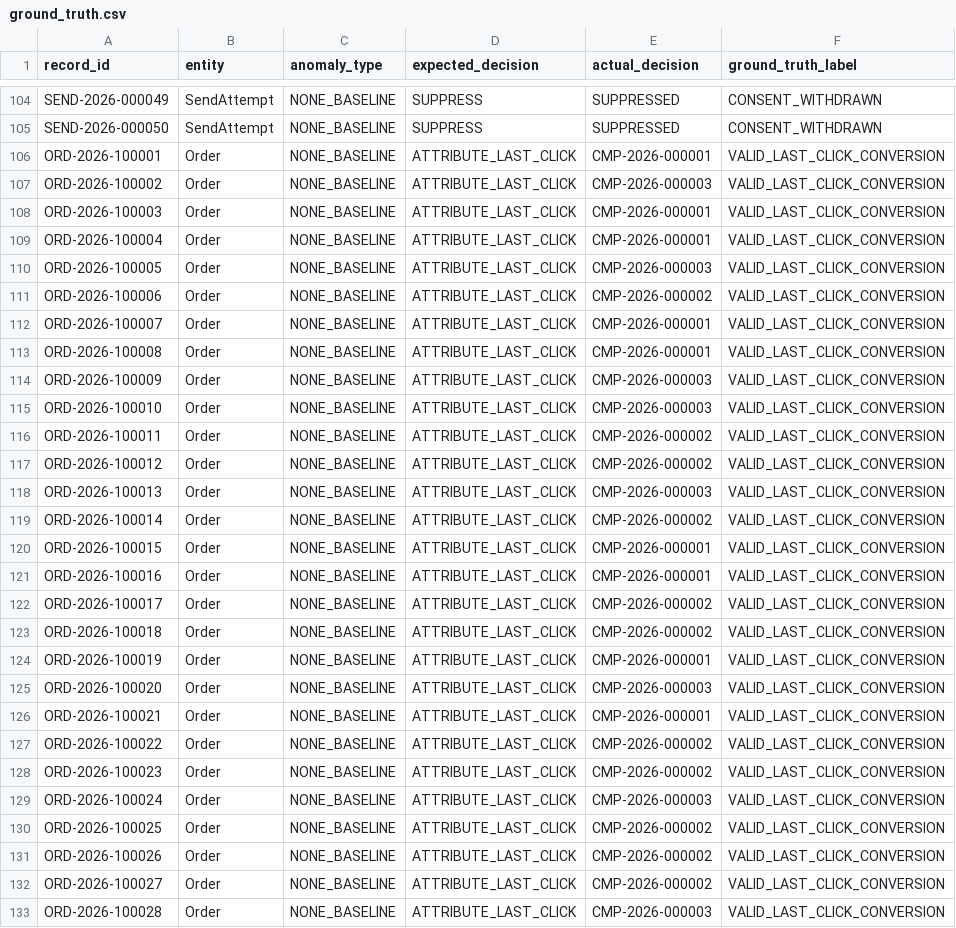
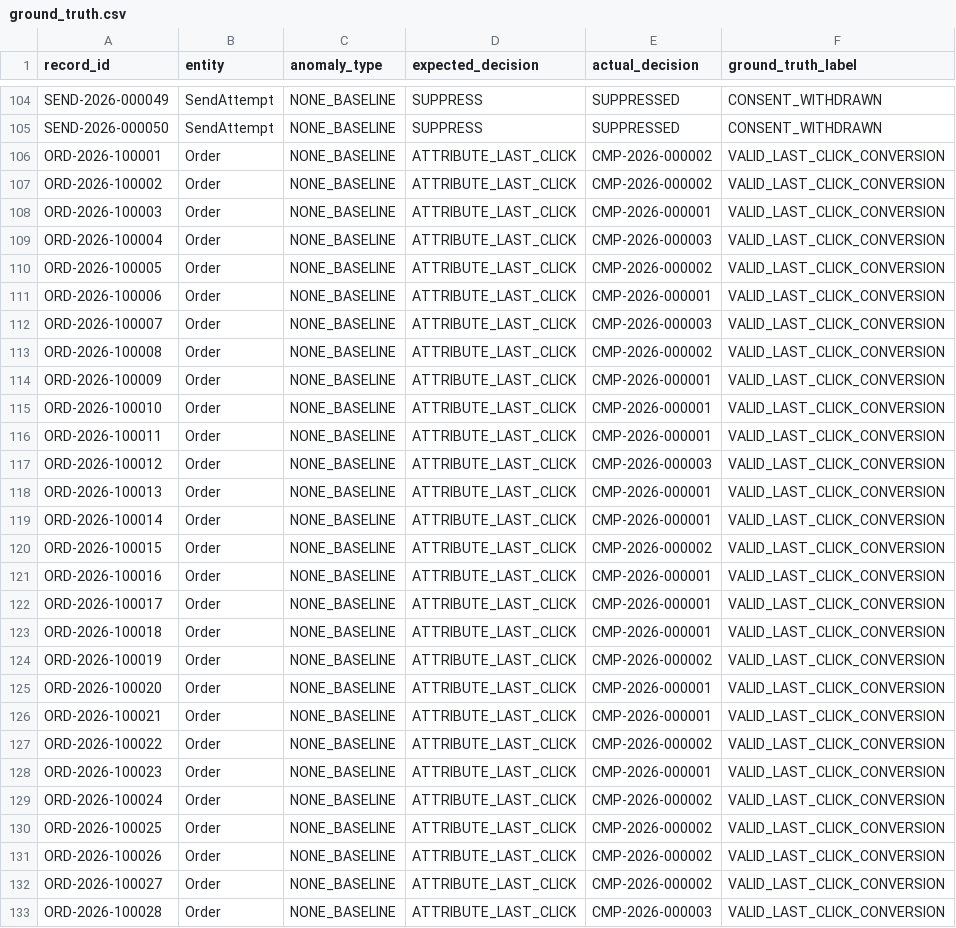
Before and after one commit to Bhargavi88-ai/ecommerce-cart-recovery-attribution, a CSV file: data/exports/ground_truth.csv, drawn as a sheet; only a part is shown, gaps mark what is left out; the diff covers the shown part only.

```diff
--- a/data/exports/ground_truth.csv
+++ b/data/exports/ground_truth.csv
@@ -105,26 +105,26 @@ SEND-2026-000049,SendAttempt,NONE_BASELINE,SUPPRESS,SUPPRESSED,CONSENT_WITHDRAWN
 SEND-2026-000050,SendAttempt,NONE_BASELINE,SUPPRESS,SUPPRESSED,CONSENT_WITHDRAWN
-ORD-2026-100001,Order,NONE_BASELINE,ATTRIBUTE_LAST_CLICK,CMP-2026-000001,VALID_LAST_CLICK_CONVERSION
-ORD-2026-100002,Order,NONE_BASELINE,ATTRIBUTE_LAST_CLICK,CMP-2026-000003,VALID_LAST_CLICK_CONVERSION
+ORD-2026-100001,Order,NONE_BASELINE,ATTRIBUTE_LAST_CLICK,CMP-2026-000002,VALID_LAST_CLICK_CONVERSION
+ORD-2026-100002,Order,NONE_BASELINE,ATTRIBUTE_LAST_CLICK,CMP-2026-000002,VALID_LAST_CLICK_CONVERSION
 ORD-2026-100003,Order,NONE_BASELINE,ATTRIBUTE_LAST_CLICK,CMP-2026-000001,VALID_LAST_CLICK_CONVERSION
-ORD-2026-100004,Order,NONE_BASELINE,ATTRIBUTE_LAST_CLICK,CMP-2026-000001,VALID_LAST_CLICK_CONVERSION
-ORD-2026-100005,Order,NONE_BASELINE,ATTRIBUTE_LAST_CLICK,CMP-2026-000003,VALID_LAST_CLICK_CONVERSION
-ORD-2026-100006,Order,NONE_BASELINE,ATTRIBUTE_LAST_CLICK,CMP-2026-000002,VALID_LAST_CLICK_CONVERSION
-ORD-2026-100007,Order,NONE_BASELINE,ATTRIBUTE_LAST_CLICK,CMP-2026-000001,VALID_LAST_CLICK_CONVERSION
-ORD-2026-100008,Order,NONE_BASELINE,ATTRIBUTE_LAST_CLICK,CMP-2026-000001,VALID_LAST_CLICK_CONVERSION
-ORD-2026-100009,Order,NONE_BASELINE,ATTRIBUTE_LAST_CLICK,CMP-2026-000003,VALID_LAST_CLICK_CONVERSION
-ORD-2026-100010,Order,NONE_BASELINE,ATTRIBUTE_LAST_CLICK,CMP-2026-000003,VALID_LAST_CLICK_CONVERSION
-ORD-2026-100011,Order,NONE_BASELINE,ATTRIBUTE_LAST_CLICK,CMP-2026-000002,VALID_LAST_CLICK_CONVERSION
-ORD-2026-100012,Order,NONE_BASELINE,ATTRIBUTE_LAST_CLICK,CMP-2026-000002,VALID_LAST_CLICK_CONVERSION
-ORD-2026-100013,Order,NONE_BASELINE,ATTRIBUTE_LAST_CLICK,CMP-2026-000003,VALID_LAST_CLICK_CONVERSION
-ORD-2026-100014,Order,NONE_BASELINE,ATTRIBUTE_LAST_CLICK,CMP-2026-000002,VALID_LAST_CLICK_CONVERSION
-ORD-2026-100015,Order,NONE_BASELINE,ATTRIBUTE_LAST_CLICK,CMP-2026-000001,VALID_LAST_CLICK_CONVERSION
+ORD-2026-100004,Order,NONE_BASELINE,ATTRIBUTE_LAST_CLICK,CMP-2026-000003,VALID_LAST_CLICK_CONVERSION
+ORD-2026-100005,Order,NONE_BASELINE,ATTRIBUTE_LAST_CLICK,CMP-2026-000002,VALID_LAST_CLICK_CONVERSION
+ORD-2026-100006,Order,NONE_BASELINE,ATTRIBUTE_LAST_CLICK,CMP-2026-000001,VALID_LAST_CLICK_CONVERSION
+ORD-2026-100007,Order,NONE_BASELINE,ATTRIBUTE_LAST_CLICK,CMP-2026-000003,VALID_LAST_CLICK_CONVERSION
+ORD-2026-100008,Order,NONE_BASELINE,ATTRIBUTE_LAST_CLICK,CMP-2026-000002,VALID_LAST_CLICK_CONVERSION
+ORD-2026-100009,Order,NONE_BASELINE,ATTRIBUTE_LAST_CLICK,CMP-2026-000001,VALID_LAST_CLICK_CONVERSION
+ORD-2026-100010,Order,NONE_BASELINE,ATTRIBUTE_LAST_CLICK,CMP-2026-000001,VALID_LAST_CLICK_CONVERSION
+ORD-2026-100011,Order,NONE_BASELINE,ATTRIBUTE_LAST_CLICK,CMP-2026-000001,VALID_LAST_CLICK_CONVERSION
+ORD-2026-100012,Order,NONE_BASELINE,ATTRIBUTE_LAST_CLICK,CMP-2026-000003,VALID_LAST_CLICK_CONVERSION
+ORD-2026-100013,Order,NONE_BASELINE,ATTRIBUTE_LAST_CLICK,CMP-2026-000001,VALID_LAST_CLICK_CONVERSION
+ORD-2026-100014,Order,NONE_BASELINE,ATTRIBUTE_LAST_CLICK,CMP-2026-000001,VALID_LAST_CLICK_CONVERSION
+ORD-2026-100015,Order,NONE_BASELINE,ATTRIBUTE_LAST_CLICK,CMP-2026-000002,VALID_LAST_CLICK_CONVERSION
 ORD-2026-100016,Order,NONE_BASELINE,ATTRIBUTE_LAST_CLICK,CMP-2026-000001,VALID_LAST_CLICK_CONVERSION
-ORD-2026-100017,Order,NONE_BASELINE,ATTRIBUTE_LAST_CLICK,CMP-2026-000002,VALID_LAST_CLICK_CONVERSION
-ORD-2026-100018,Order,NONE_BASELINE,ATTRIBUTE_LAST_CLICK,CMP-2026-000002,VALID_LAST_CLICK_CONVERSION
-ORD-2026-100019,Order,NONE_BASELINE,ATTRIBUTE_LAST_CLICK,CMP-2026-000001,VALID_LAST_CLICK_CONVERSION
-ORD-2026-100020,Order,NONE_BASELINE,ATTRIBUTE_LAST_CLICK,CMP-2026-000003,VALID_LAST_CLICK_CONVERSION
+ORD-2026-100017,Order,NONE_BASELINE,ATTRIBUTE_LAST_CLICK,CMP-2026-000001,VALID_LAST_CLICK_CONVERSION
+ORD-2026-100018,Order,NONE_BASELINE,ATTRIBUTE_LAST_CLICK,CMP-2026-000001,VALID_LAST_CLICK_CONVERSION
+ORD-2026-100019,Order,NONE_BASELINE,ATTRIBUTE_LAST_CLICK,CMP-2026-000002,VALID_LAST_CLICK_CONVERSION
+ORD-2026-100020,Order,NONE_BASELINE,ATTRIBUTE_LAST_CLICK,CMP-2026-000001,VALID_LAST_CLICK_CONVERSION
 ORD-2026-100021,Order,NONE_BASELINE,ATTRIBUTE_LAST_CLICK,CMP-2026-000001,VALID_LAST_CLICK_CONVERSION
 ORD-2026-100022,Order,NONE_BASELINE,ATTRIBUTE_LAST_CLICK,CMP-2026-000002,VALID_LAST_CLICK_CONVERSION
-ORD-2026-100023,Order,NONE_BASELINE,ATTRIBUTE_LAST_CLICK,CMP-2026-000002,VALID_LAST_CLICK_CONVERSION
-ORD-2026-100024,Order,NONE_BASELINE,ATTRIBUTE_LAST_CLICK,CMP-2026-000003,VALID_LAST_CLICK_CONVERSION
+ORD-2026-100023,Order,NONE_BASELINE,ATTRIBUTE_LAST_CLICK,CMP-2026-000001,VALID_LAST_CLICK_CONVERSION
+ORD-2026-100024,Order,NONE_BASELINE,ATTRIBUTE_LAST_CLICK,CMP-2026-000002,VALID_LAST_CLICK_CONVERSION
 ORD-2026-100025,Order,NONE_BASELINE,ATTRIBUTE_LAST_CLICK,CMP-2026-000002,VALID_LAST_CLICK_CONVERSION
```
Also changed, not shown: 59 edited cells elsewhere in this file, data/exports/attributions.csv, data/exports/orders.csv, 8 other files.
